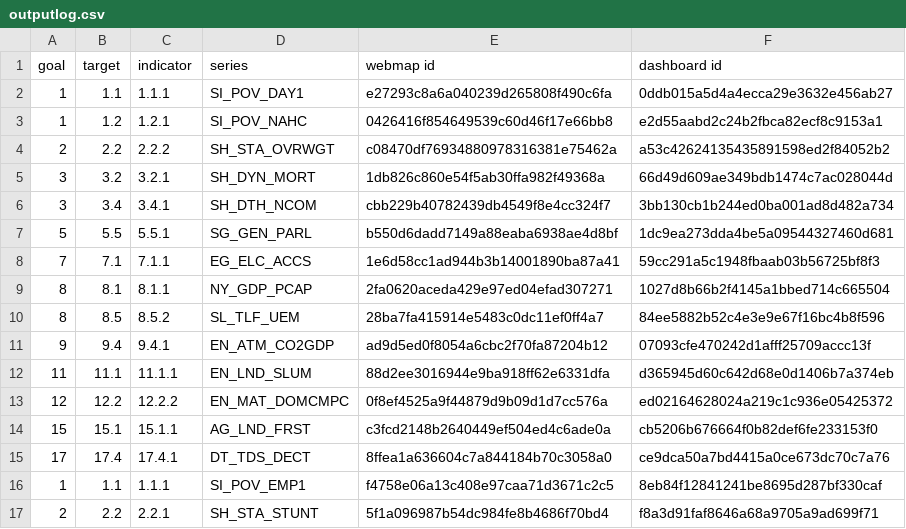
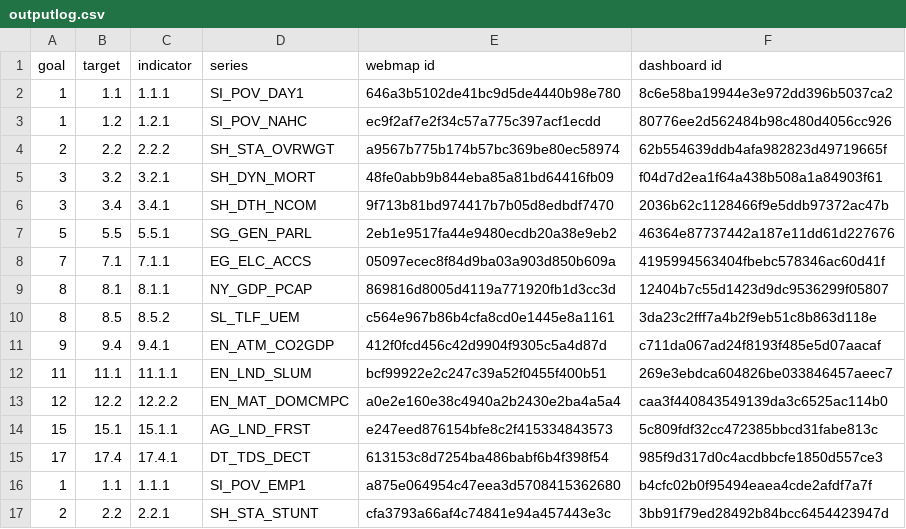
Before and after one commit to apfister/ago-notebooks, a CSV file: clone unsd dashboards/outputlog.csv, drawn as a sheet; only a part is shown; the diff covers the shown part only.

```diff
--- a/clone unsd dashboards/outputlog.csv
+++ b/clone unsd dashboards/outputlog.csv
@@ -1,17 +1,17 @@
 goal,target,indicator,series,webmap id,dashboard id
-1,1.1,1.1.1,SI_POV_DAY1,e27293c8a6a040239d265808f490c6fa,0ddb015a5d4a4ecca29e3632e456ab27
-1,1.2,1.2.1,SI_POV_NAHC,0426416f854649539c60d46f17e66bb8,e2d55aabd2c24b2fbca82ecf8c9153a1
-2,2.2,2.2.2,SH_STA_OVRWGT,c08470df76934880978316381e75462a,a53c42624135435891598ed2f84052b2
-3,3.2,3.2.1,SH_DYN_MORT,1db826c860e54f5ab30ffa982f49368a,66d49d609ae349bdb1474c7ac028044d
-3,3.4,3.4.1,SH_DTH_NCOM,cbb229b40782439db4549f8e4cc324f7,3bb130cb1b244ed0ba001ad8d482a734
-5,5.5,5.5.1,SG_GEN_PARL,b550d6dadd7149a88eaba6938ae4d8bf,1dc9ea273dda4be5a09544327460d681
-7,7.1,7.1.1,EG_ELC_ACCS,1e6d58cc1ad944b3b14001890ba87a41,59cc291a5c1948fbaab03b56725bf8f3
-8,8.1,8.1.1,NY_GDP_PCAP,2fa0620aceda429e97ed04efad307271,1027d8b66b2f4145a1bbed714c665504
-8,8.5,8.5.2,SL_TLF_UEM,28ba7fa415914e5483c0dc11ef0ff4a7,84ee5882b52c4e3e9e67f16bc4b8f596
-9,9.4,9.4.1,EN_ATM_CO2GDP,ad9d5ed0f8054a6cbc2f70fa87204b12,07093cfe470242d1afff25709accc13f
-11,11.1,11.1.1,EN_LND_SLUM,88d2ee3016944e9ba918ff62e6331dfa,d365945d60c642d68e0d1406b7a374eb
-12,12.2,12.2.2,EN_MAT_DOMCMPC,0f8ef4525a9f44879d9b09d1d7cc576a,ed02164628024a219c1c936e05425372
-15,15.1,15.1.1,AG_LND_FRST,c3fcd2148b2640449ef504ed4c6ade0a,cb5206b676664f0b82def6fe233153f0
-17,17.4,17.4.1,DT_TDS_DECT,8ffea1a636604c7a844184b70c3058a0,ce9dca50a7bd4415a0ce673dc70c7a76
-1,1.1,1.1.1,SI_POV_EMP1,f4758e06a13c408e97caa71d3671c2c5,8eb84f12841241be8695d287bf330caf
-2,2.2,2.2.1,SH_STA_STUNT,5f1a096987b54dc984fe8b4686f70bd4,f8a3d91faf8646a68a9705a9ad699f71
+1,1.1,1.1.1,SI_POV_DAY1,646a3b5102de41bc9d5de4440b98e780,8c6e58ba19944e3e972dd396b5037ca2
+1,1.2,1.2.1,SI_POV_NAHC,ec9f2af7e2f34c57a775c397acf1ecdd,80776ee2d562484b98c480d4056cc926
+2,2.2,2.2.2,SH_STA_OVRWGT,a9567b775b174b57bc369be80ec58974,62b554639ddb4afa982823d49719665f
+3,3.2,3.2.1,SH_DYN_MORT,48fe0abb9b844eba85a81bd64416fb09,f04d7d2ea1f64a438b508a1a84903f61
+3,3.4,3.4.1,SH_DTH_NCOM,9f713b81bd974417b7b05d8edbdf7470,2036b62c1128466f9e5ddb97372ac47b
+5,5.5,5.5.1,SG_GEN_PARL,2eb1e9517fa44e9480ecdb20a38e9eb2,46364e87737442a187e11dd61d227676
+7,7.1,7.1.1,EG_ELC_ACCS,05097ecec8f84d9ba03a903d850b609a,4195994563404fbebc578346ac60d41f
+8,8.1,8.1.1,NY_GDP_PCAP,869816d8005d4119a771920fb1d3cc3d,12404b7c55d1423d9dc9536299f05807
+8,8.5,8.5.2,SL_TLF_UEM,c564e967b86b4cfa8cd0e1445e8a1161,3da23c2fff7a4b2f9eb51c8b863d118e
+9,9.4,9.4.1,EN_ATM_CO2GDP,412f0fcd456c42d9904f9305c5a4d87d,c711da067ad24f8193f485e5d07aacaf
+11,11.1,11.1.1,EN_LND_SLUM,bcf99922e2c247c39a52f0455f400b51,269e3ebdca604826be033846457aeec7
+12,12.2,12.2.2,EN_MAT_DOMCMPC,a0e2e160e38c4940a2b2430e2ba4a5a4,caa3f440843549139da3c6525ac114b0
+15,15.1,15.1.1,AG_LND_FRST,e247eed876154bfe8c2f415334843573,5c809fdf32cc472385bbcd31fabe813c
+17,17.4,17.4.1,DT_TDS_DECT,613153c8d7254ba486babf6b4f398f54,985f9d317d0c4acdbbcfe1850d557ce3
+1,1.1,1.1.1,SI_POV_EMP1,a875e064954c47eea3d5708415362680,b4cfc02b0f95494eaea4cde2afdf7a7f
+2,2.2,2.2.1,SH_STA_STUNT,cfa3793a66af4c74841e94a457443e3c,3bb91f79ed28492b84bcc6454423947d
```
Also changed, not shown: 76 edited cells elsewhere in this file, 2 other files.
